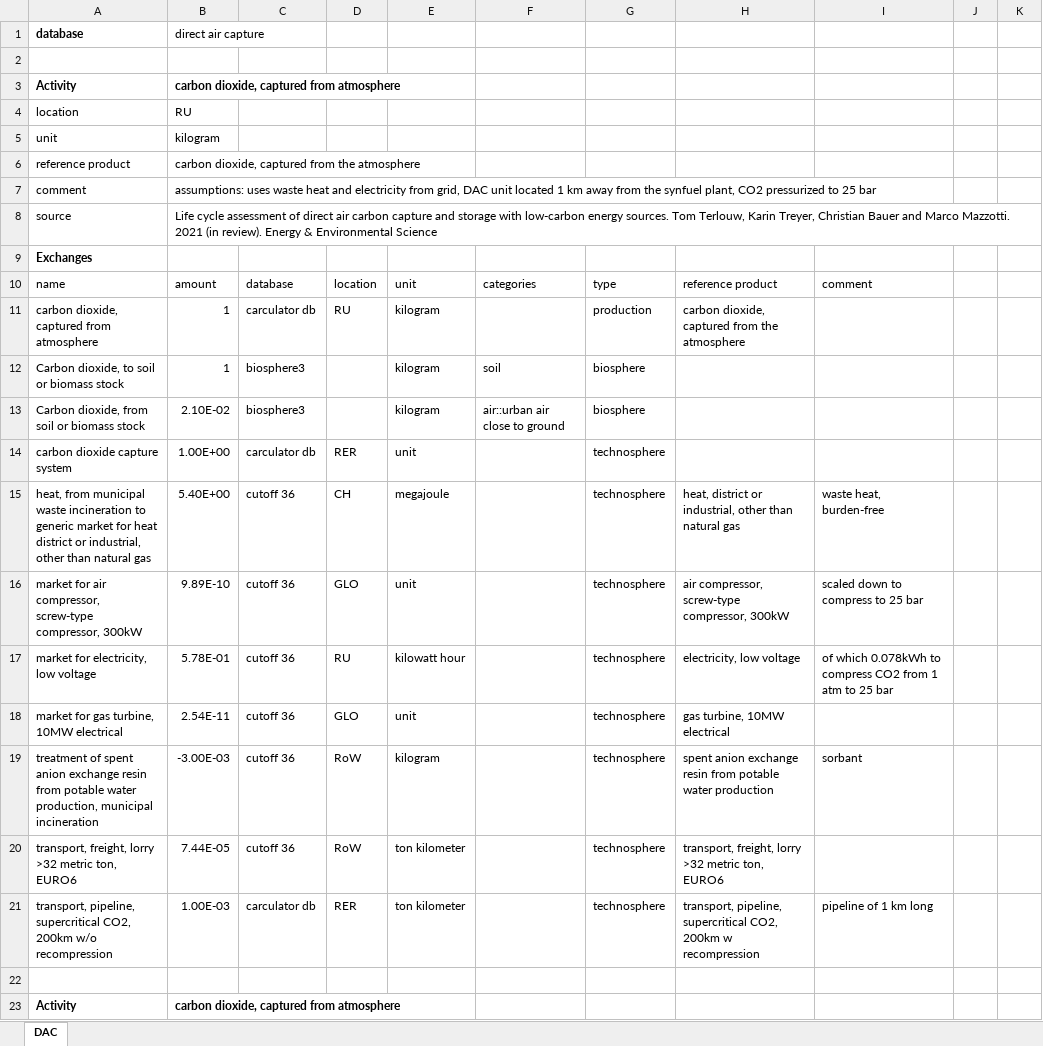
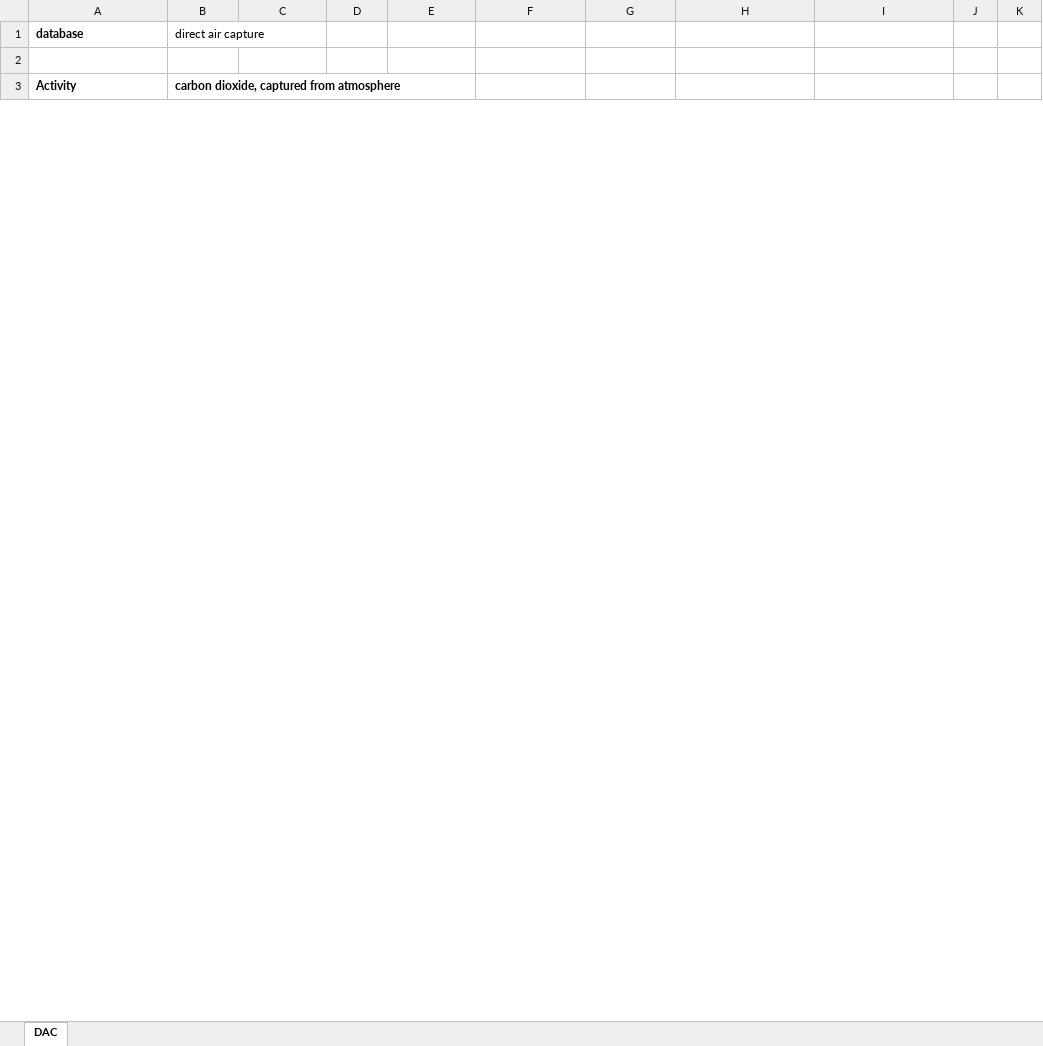
Before and after one commit to polca/premise, an Excel workbook: premise/data/additional_inventories/lci-direct-air-capture.xlsx, sheet DAC, drawn as a sheet; only a part is shown; values as stored, in another font and other column widths than the file's, no borders; the diff covers the shown part only; the diff names each change by its address in the sheet, - before the commit and + after, or states it on an @@ line.

```diff
--- a/premise/data/additional_inventories/lci-direct-air-capture.xlsx (sheet DAC)
+++ b/premise/data/additional_inventories/lci-direct-air-capture.xlsx (sheet DAC)
-row 4: location | RU
-row 5: unit | kilogram
-row 6: reference product | carbon dioxide, captured from the atmosphere
-row 7: comment | assumptions: uses waste heat and electricity from grid, DAC unit located 1 km away from the synfuel plant, CO2 pressurized to 25 bar
-row 8: source | Life cycle assessment of direct air carbon capture and storage with low-carbon energy sources. Tom Terlouw, Karin Treyer, Christian Bauer and Marco Mazzotti. 2021 (in review). Energy & Environmental Science
-row 9: Exchanges
-row 10: name | amount | database | location | unit | categories | type | reference product | comment
-row 11: carbon dioxide, captured from atmosphere | 1 | carculator db | RU | kilogram |  | production | carbon dioxide, captured from the atmosphere
-row 12: Carbon dioxide, to soil or biomass stock | 1 | biosphere3 |  | kilogram | soil | biosphere
-row 13: Carbon dioxide, from soil or biomass stock | 2.10E-02 | biosphere3 |  | kilogram | air::urban air close to ground | biosphere
-row 14: carbon dioxide capture system | 1.00E+00 | carculator db | RER | unit |  | technosphere
-row 15: heat, from municipal waste incineration to generic market for heat district or industrial, other than natural gas | 5.40E+00 | cutoff 36 | CH | megajoule |  | technosphere | heat, district or industrial, other than natural gas | waste heat, burden-free
-row 16: market for air compressor, screw-type compressor, 300kW | 9.89E-10 | cutoff 36 | GLO | unit |  | technosphere | air compressor, screw-type compressor, 300kW | scaled down to compress to 25 bar
-row 17: market for electricity, low voltage | 5.78E-01 | cutoff 36 | RU | kilowatt hour |  | technosphere | electricity, low voltage | of which 0.078kWh to compress CO2 from 1 atm to 25 bar
-row 18: market for gas turbine, 10MW electrical | 2.54E-11 | cutoff 36 | GLO | unit |  | technosphere | gas turbine, 10MW electrical
-row 19: treatment of spent anion exchange resin from potable water production, municipal incineration | -3.00E-03 | cutoff 36 | RoW | kilogram |  | technosphere | spent anion exchange resin from potable water production | sorbant
-row 20: transport, freight, lorry >32 metric ton, EURO6 | 7.44E-05 | cutoff 36 | RoW | ton kilometer |  | technosphere | transport, freight, lorry >32 metric ton, EURO6
-row 21: transport, pipeline, supercritical CO2, 200km w/o recompression | 1.00E-03 | carculator db | RER | ton kilometer |  | technosphere | transport, pipeline, supercritical CO2, 200km w recompression | pipeline of 1 km long
-row 22: (empty)
-row 23: Activity | carbon dioxide, captured from atmosphere
```
Also changed, not shown: 200 removed rows elsewhere in this sheet, premise/data/additional_inventories/lci-biogas.xlsx, premise/data/additional_inventories/lci-hydrogen-coal-gasification.xlsx, 14 other files.
